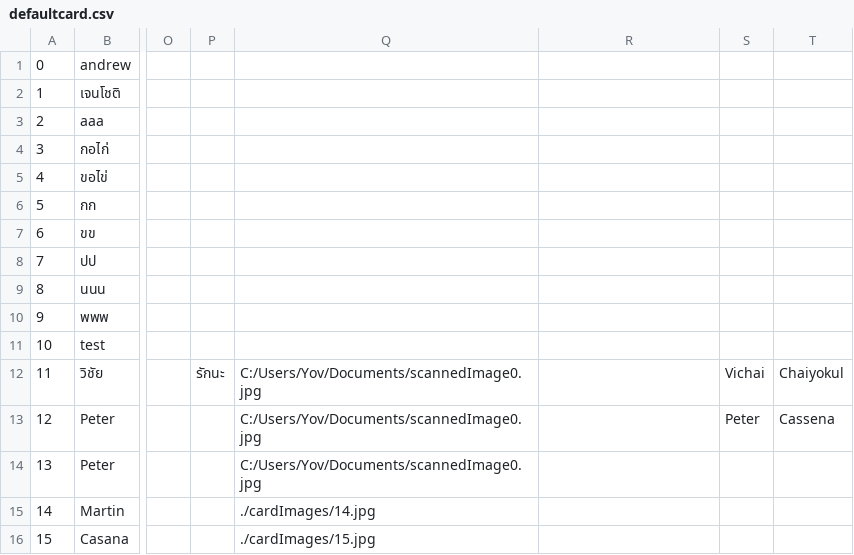
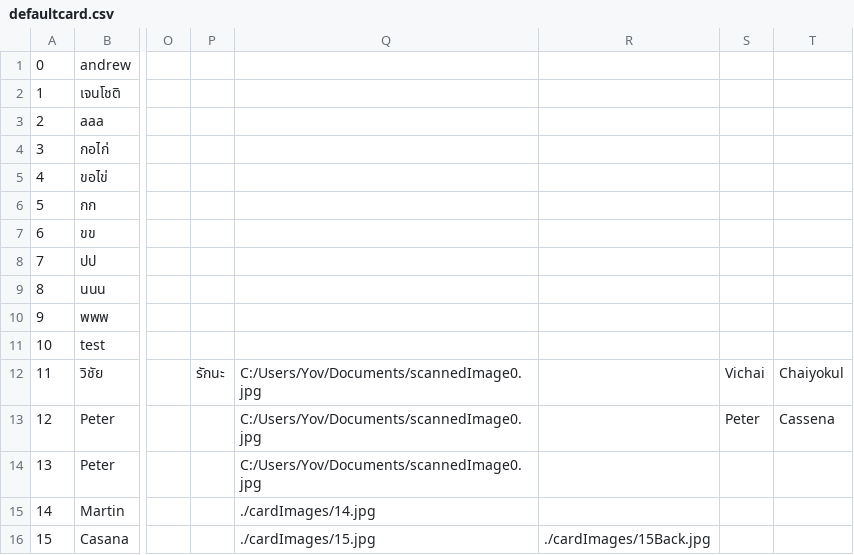
Before and after one commit to oussama19915/openbizcard, a CSV file: integrated/IntegratedCardScanner/defaultcard.csv, drawn as a sheet; only a part is shown, gaps mark what is left out; the diff names each change by its address in the sheet, - before the commit and + after, or states it on an @@ line.

```diff
--- a/integrated/IntegratedCardScanner/defaultcard.csv
+++ b/integrated/IntegratedCardScanner/defaultcard.csv
-R16: (empty)
+R16: ./cardImages/15Back.jpg
```
